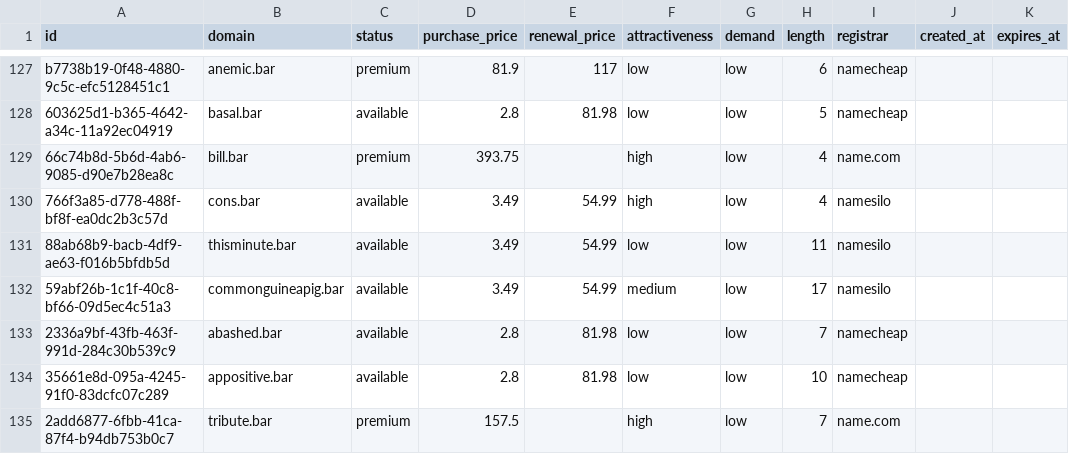
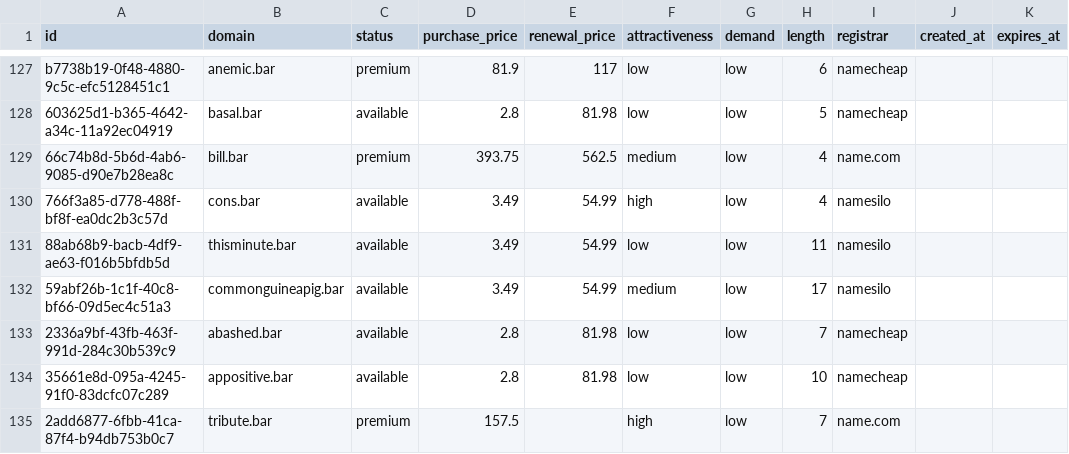
Before and after one commit to UniqueDomains/bar-oneword-domains, a CSV file: bar.csv, drawn as a sheet; only a part is shown, gaps mark what is left out; the diff covers the shown part only.

```diff
--- a/bar.csv
+++ b/bar.csv
@@ -128,3 +128,3 @@ b7738b19-0f48-4880-9c5c-efc5128451c1,anemic.bar,premium,81.9,117,low,low,6,namec
 603625d1-b365-4642-a34c-11a92ec04919,basal.bar,available,2.8,81.98,low,low,5,namecheap,,
-66c74b8d-5b6d-4ab6-9085-d90e7b28ea8c,bill.bar,premium,393.75,,high,low,4,name.com,,
+66c74b8d-5b6d-4ab6-9085-d90e7b28ea8c,bill.bar,premium,393.75,562.5,medium,low,4,name.com,,
 766f3a85-d778-488f-bf8f-ea0dc2b3c57d,cons.bar,available,3.49,54.99,high,low,4,namesilo,,
```
Also changed, not shown: 17 edited cells elsewhere in this file, 4 other files.
